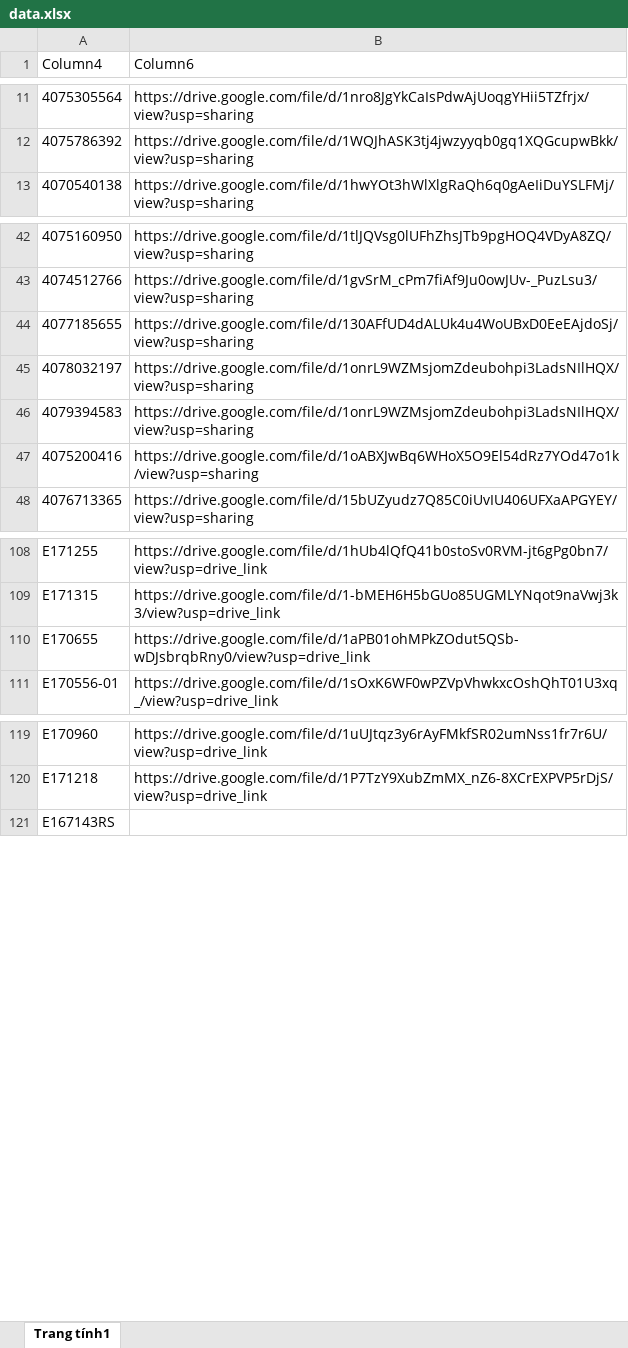
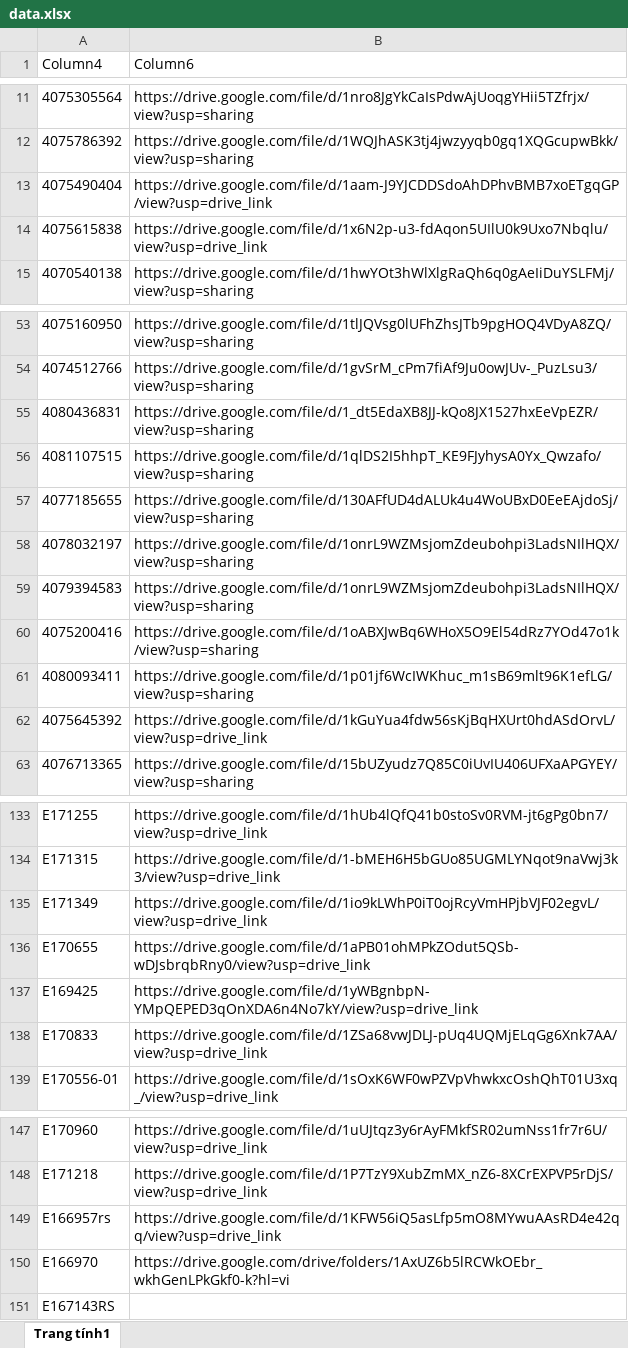
Before and after one commit to tranquangduc2k1-lgtm/NTH, an Excel workbook: data.xlsx, sheet Trang tính1, drawn as a sheet; only a part is shown, gaps mark what is left out; values as stored, in another font and other column widths than the file's, no borders; table styles not drawn; the diff covers the shown part only; the diff names each change by its address in the sheet, - before the commit and + after, or states it on an @@ line.

```diff
--- a/data.xlsx (sheet Trang tính1)
+++ b/data.xlsx (sheet Trang tính1)
+row 13: 4075490404 | https://drive.google.com/file/d/1aam-J9YJCDDSdoAhDPhvBMB7xoETgqGP/view?usp=drive_link
+row 14: 4075615838 | https://drive.google.com/file/d/1x6N2p-u3-fdAqon5UIlU0k9Uxo7Nbqlu/view?usp=drive_link
+row 55: 4080436831 | https://drive.google.com/file/d/1_dt5EdaXB8JJ-kQo8JX1527hxEeVpEZR/view?usp=sharing
+row 56: 4081107515 | https://drive.google.com/file/d/1qlDS2I5hhpT_KE9FJyhysA0Yx_Qwzafo/view?usp=sharing
+row 61: 4080093411 | https://drive.google.com/file/d/1p01jf6WcIWKhuc_m1sB69mlt96K1efLG/view?usp=sharing
+row 62: 4075645392 | https://drive.google.com/file/d/1kGuYua4fdw56sKjBqHXUrt0hdASdOrvL/view?usp=drive_link
+row 135: E171349 | https://drive.google.com/file/d/1io9kLWhP0iT0ojRcyVmHPjbVJF02egvL/view?usp=drive_link
+row 137: E169425 | https://drive.google.com/file/d/1yWBgnbpN-YMpQEPED3qOnXDA6n4No7kY/view?usp=drive_link
+row 138: E170833 | https://drive.google.com/file/d/1ZSa68vwJDLJ-pUq4UQMjELqGg6Xnk7AA/view?usp=drive_link
+row 149: E166957rs | https://drive.google.com/file/d/1KFW56iQ5asLfp5mO8MYwuAAsRD4e42qq/view?usp=drive_link
+row 150: E166970 | https://drive.google.com/drive/folders/1AxUZ6b5lRCWkOEbr_wkhGenLPkGkf0-k?hl=vi
```
Also changed, not shown: 39 added rows, 48 removed rows and cell formats elsewhere in this sheet, 1 other file.
